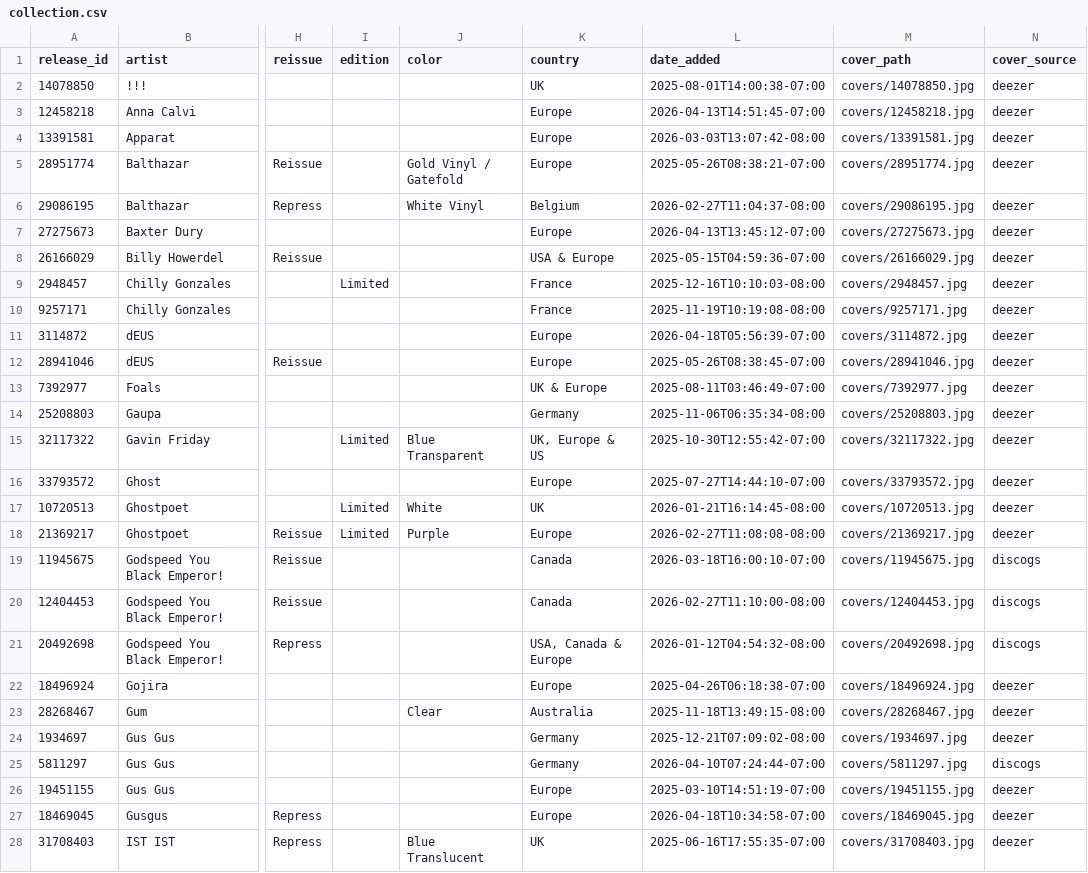
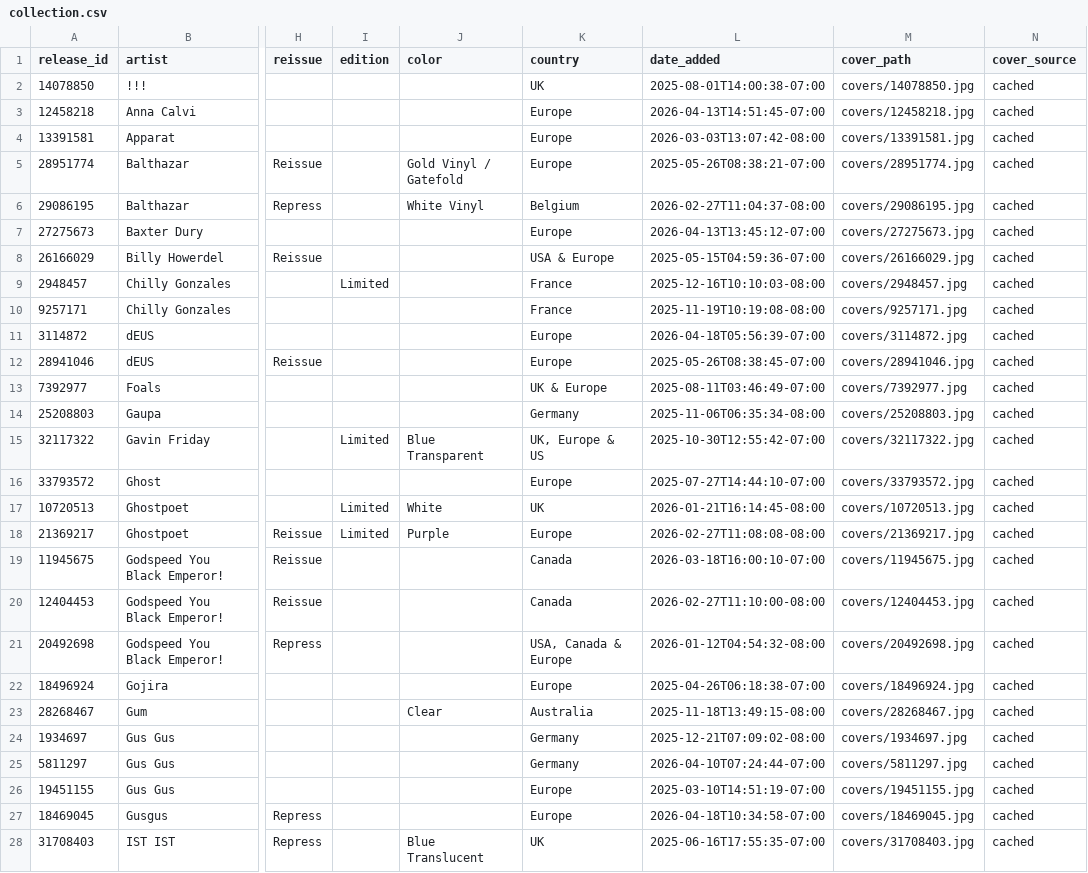
Before and after one commit to optmstic/vinyldb, a CSV file: collection.csv, drawn as a sheet; only a part is shown, gaps mark what is left out; the diff covers the shown part only; the diff names each change by its address in the sheet, - before the commit and + after, or states it on an @@ line.

```diff
--- a/collection.csv
+++ b/collection.csv
-N2:N18 (cover_source): deezer
+N2:N18 (cover_source): cached
-N19:N21 (cover_source): discogs
+N19:N21 (cover_source): cached
-N22:N24 (cover_source): deezer
+N22:N24 (cover_source): cached
-N25 (cover_source): discogs
+N25 (cover_source): cached
-N26:N28 (cover_source): deezer
+N26:N28 (cover_source): cached
```
Also changed, not shown: 49 edited cells elsewhere in this file, 12 other files.
